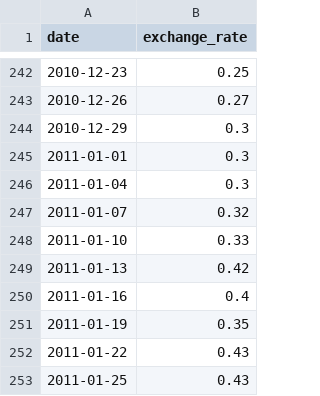
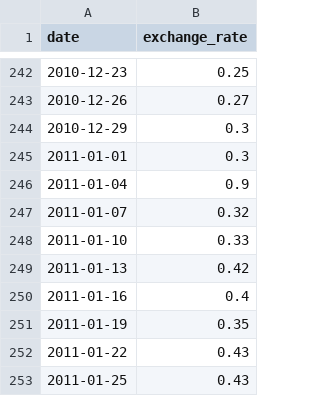
Before and after one commit to TheotimeQ/42, a CSV file: Student/Rang 4/Cpp/Cpp_9/ex00/data.csv, drawn as a sheet; only a part is shown, gaps mark what is left out.

```diff
--- a/Student/Rang 4/Cpp/Cpp_9/ex00/data.csv
+++ b/Student/Rang 4/Cpp/Cpp_9/ex00/data.csv
@@ -245,3 +245,3 @@ date,exchange_rate
 2011-01-01,0.3
-2011-01-04,0.3
+2011-01-04,0.9
 2011-01-07,0.32
```
Also changed, not shown: 5 other files.
